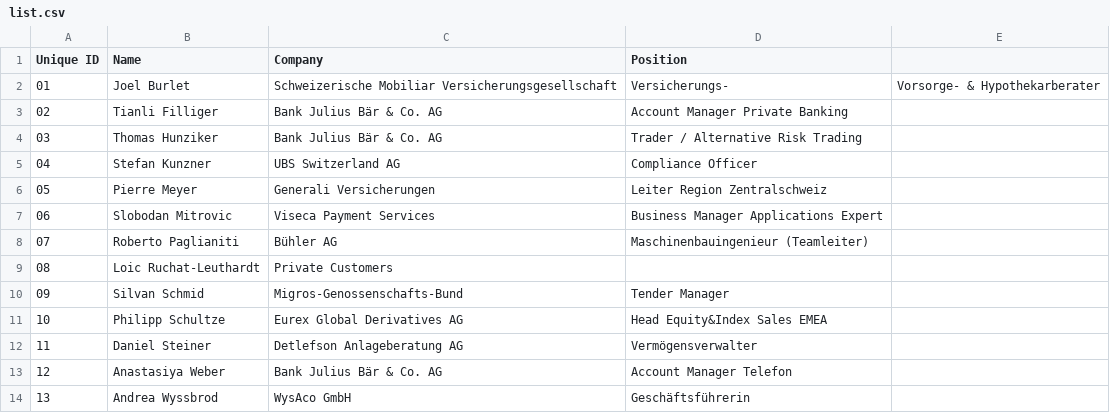
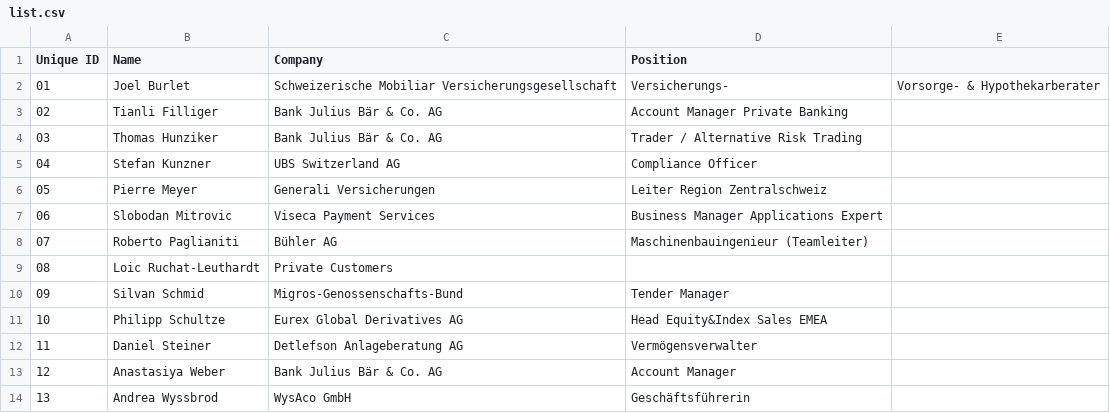
Before and after one commit to muraschal/MCA-BIT25-1, a CSV file: data/list.csv, drawn as a sheet.

```diff
--- a/data/list.csv
+++ b/data/list.csv
@@ -12,3 +12,3 @@ Unique ID,Name,Company,Position
 11,Daniel Steiner,Detlefson Anlageberatung AG,Vermögensverwalter
-12,Anastasiya Weber,Bank Julius Bär & Co. AG,Account Manager Telefon
+12,Anastasiya Weber,Bank Julius Bär & Co. AG,Account Manager
 13,Andrea Wyssbrod,WysAco GmbH,Geschäftsführerin
```
Also changed, not shown: 1 other file.
